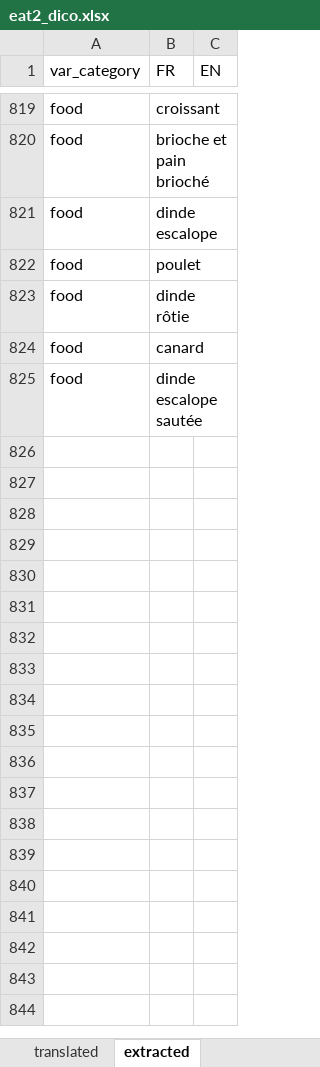
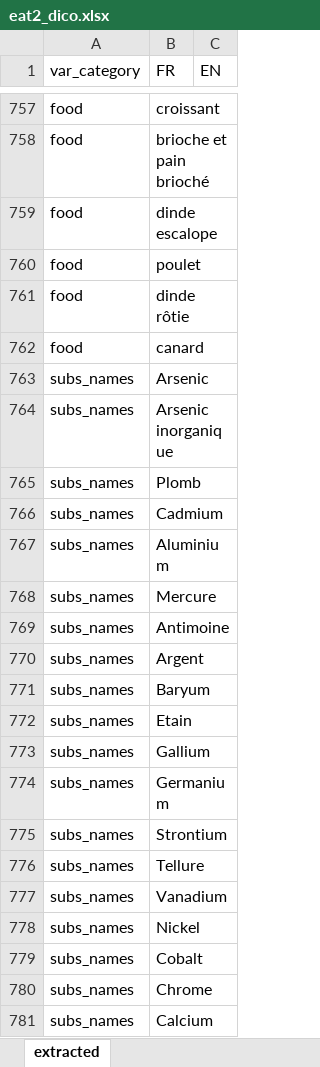
Before and after one commit to ndmluong/Caliviz, an Excel workbook: data/raw/eat2_dico.xlsx, sheet extracted, drawn as a sheet; only a part is shown, gaps mark what is left out; values as stored, in another font and other column widths than the file's, no borders; removed rows and columns are numbered as before the commit, all else as after; the diff covers the shown part only; the diff names each change by its address in the sheet, - before the commit and + after, or states it on an @@ line.

```diff
--- a/data/raw/eat2_dico.xlsx (sheet extracted)
+++ b/data/raw/eat2_dico.xlsx (sheet extracted)
-sheet tab: translated
-row 825: food | dinde escalope sautée
+row 763: subs_names | Arsenic
+row 764: subs_names | Arsenic inorganique
+row 765: subs_names | Plomb
+row 766: subs_names | Cadmium
+row 767: subs_names | Aluminium
+row 768: subs_names | Mercure
+row 769: subs_names | Antimoine
+row 770: subs_names | Argent
+row 771: subs_names | Baryum
+row 772: subs_names | Etain
+row 773: subs_names | Gallium
+row 774: subs_names | Germanium
+row 775: subs_names | Strontium
+row 776: subs_names | Tellure
+row 777: subs_names | Vanadium
+row 778: subs_names | Nickel
+row 779: subs_names | Cobalt
+row 780: subs_names | Chrome
+row 781: subs_names | Calcium
```
Also changed, not shown: 74 added rows, 62 removed rows and 2 edited cells elsewhere in this sheet, data/raw/eat2_contrib_grp.xlsx, 20 other files.
